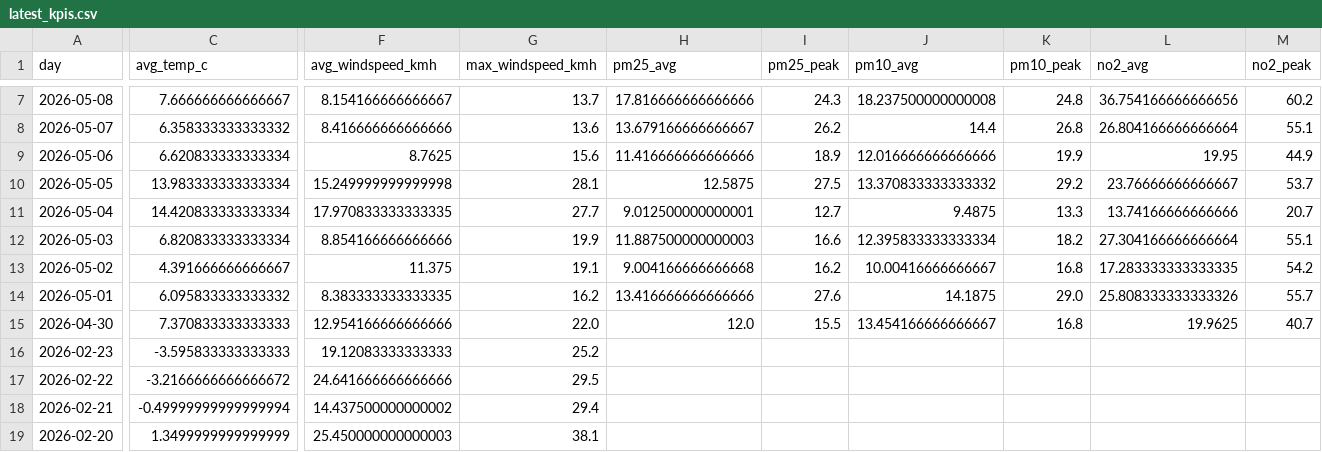
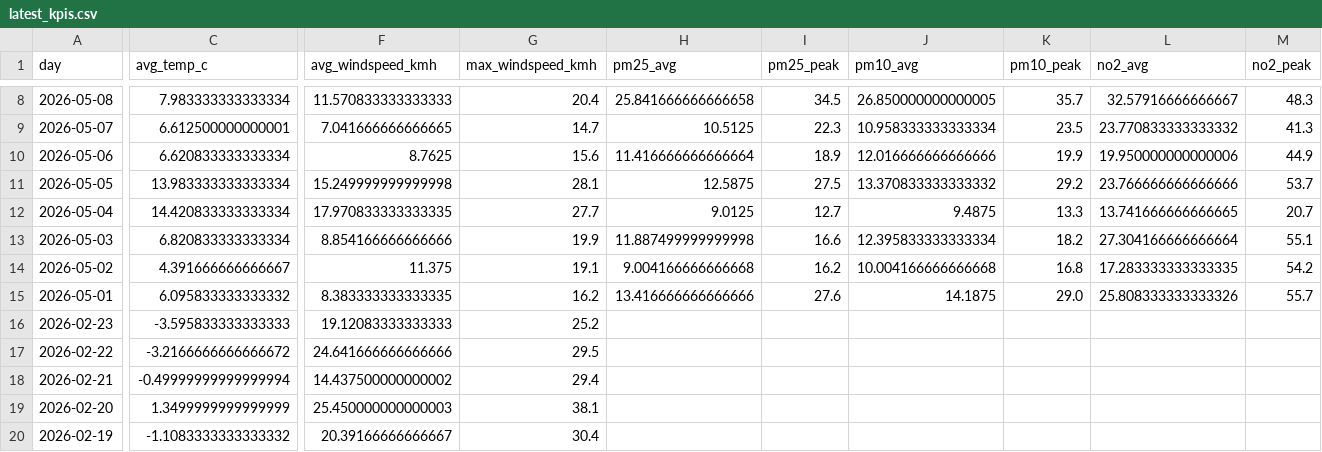
Before and after one commit to Data-Netrunner/City-Conditions-ETL-Pipeline, a CSV file: reports/latest_kpis.csv, drawn as a sheet; only a part is shown, gaps mark what is left out; the shorter side is filled out with more unchanged rows; removed rows and columns are numbered as before the commit, all else as after; rows hold the shown columns only; the diff covers the shown part only; the diff names each change by its address in the sheet, - before the commit and + after, or states it on an @@ line.

```diff
--- a/reports/latest_kpis.csv
+++ b/reports/latest_kpis.csv
-C8 (avg_temp_c): 7.666666666666667
+C8 (avg_temp_c): 7.983333333333334
-F8 (avg_windspeed_kmh): 8.154166666666667
+F8 (avg_windspeed_kmh): 11.570833333333333
-G8 (max_windspeed_kmh): 13.7
+G8 (max_windspeed_kmh): 20.4
-H8 (pm25_avg): 17.816666666666666
+H8 (pm25_avg): 25.841666666666658
-I8 (pm25_peak): 24.3
+I8 (pm25_peak): 34.5
-J8 (pm10_avg): 18.237500000000008
+J8 (pm10_avg): 26.850000000000005
-K8 (pm10_peak): 24.8
+K8 (pm10_peak): 35.7
-L8 (no2_avg): 36.754166666666656
+L8 (no2_avg): 32.57916666666667
-M8 (no2_peak): 60.2
+M8 (no2_peak): 48.3
-C9 (avg_temp_c): 6.358333333333332
+C9 (avg_temp_c): 6.612500000000001
-F9 (avg_windspeed_kmh): 8.416666666666666
+F9 (avg_windspeed_kmh): 7.041666666666665
-G9 (max_windspeed_kmh): 13.6
+G9 (max_windspeed_kmh): 14.7
-H9 (pm25_avg): 13.679166666666667
+H9 (pm25_avg): 10.5125
-I9 (pm25_peak): 26.2
+I9 (pm25_peak): 22.3
-J9 (pm10_avg): 14.4
+J9 (pm10_avg): 10.958333333333334
-K9 (pm10_peak): 26.8
+K9 (pm10_peak): 23.5
-L9 (no2_avg): 26.804166666666664
+L9 (no2_avg): 23.770833333333332
-M9 (no2_peak): 55.1
+M9 (no2_peak): 41.3
-H10 (pm25_avg): 11.416666666666666
+H10 (pm25_avg): 11.416666666666664
-L10 (no2_avg): 19.95
+L10 (no2_avg): 19.950000000000006
-L11 (no2_avg): 23.76666666666667
+L11 (no2_avg): 23.766666666666666
-H12 (pm25_avg): 9.012500000000001
+H12 (pm25_avg): 9.0125
-L12 (no2_avg): 13.74166666666666
+L12 (no2_avg): 13.741666666666665
-H13 (pm25_avg): 11.887500000000003
+H13 (pm25_avg): 11.887499999999998
-J14 (pm10_avg): 10.00416666666667
+J14 (pm10_avg): 10.004166666666668
-row 15: 2026-04-30 | 7.370833333333333 | 12.954166666666666 | 22.0 | 12.0 | 15.5 | 13.454166666666667 | 16.8 | 19.9625 | 40.7
```
Also changed, not shown: 1 added row and 60 edited cells elsewhere in this file, reports/run_log.csv, 4 other files.
